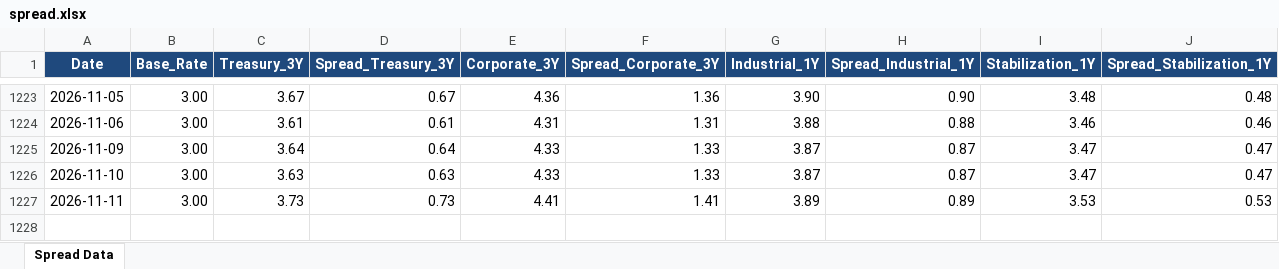
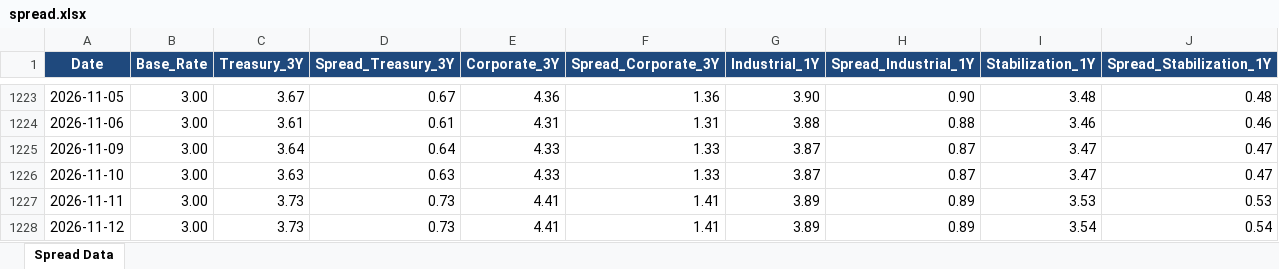
Before and after one commit to jaeha9366-lgtm/bok-spread-dashboard, an Excel workbook: spread.xlsx, sheet Spread Data, drawn as a sheet; only a part is shown, gaps mark what is left out; values as stored, in another font and other column widths than the file's, no borders; the diff names each change by its address in the sheet, - before the commit and + after, or states it on an @@ line.

```diff
--- a/spread.xlsx (sheet Spread Data)
+++ b/spread.xlsx (sheet Spread Data)
+row 1228: 2026-11-12 | 3.00 | 3.73 | 0.73 | 4.41 | 1.41 | 3.89 | 0.89 | 3.54 | 0.54
```
Also changed, not shown: 5 other files.
